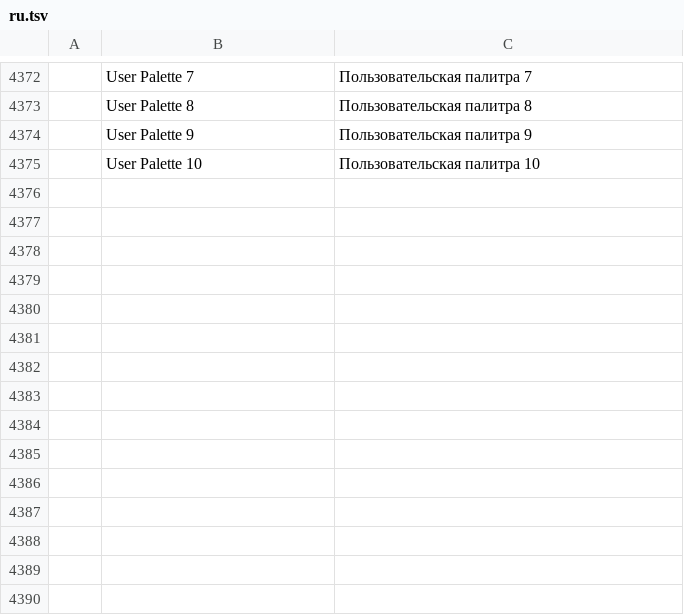
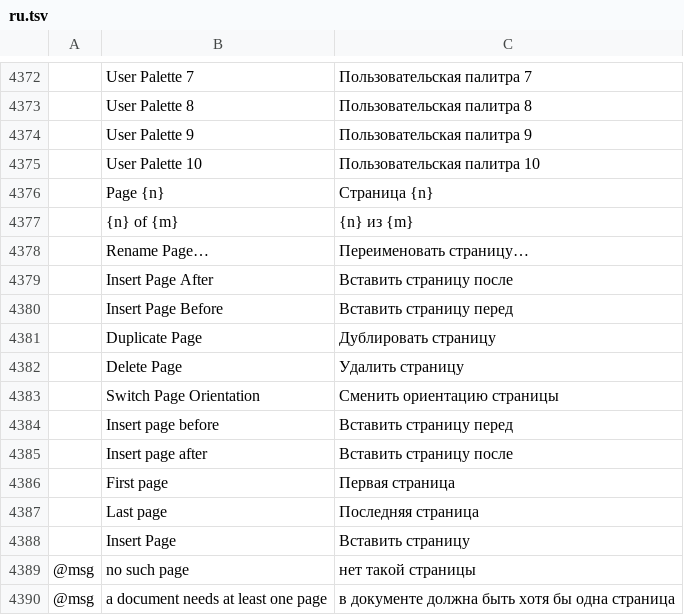
Before and after one commit to alefe7z/vetorial-pro, a TSV file: crates/ui-egui/src/i18n/ru.tsv, drawn as a sheet; only a part is shown, gaps mark what is left out; the diff names each change by its address in the sheet, - before the commit and + after, or states it on an @@ line.

```diff
--- a/crates/ui-egui/src/i18n/ru.tsv
+++ b/crates/ui-egui/src/i18n/ru.tsv
+row 4376:  | Page {n} | Страница {n}
+row 4377:  | {n} of {m} | {n} из {m}
+row 4378:  | Rename Page… | Переименовать страницу…
+row 4379:  | Insert Page After | Вставить страницу после
+row 4380:  | Insert Page Before | Вставить страницу перед
+row 4381:  | Duplicate Page | Дублировать страницу
+row 4382:  | Delete Page | Удалить страницу
+row 4383:  | Switch Page Orientation | Сменить ориентацию страницы
+row 4384:  | Insert page before | Вставить страницу перед
+row 4385:  | Insert page after | Вставить страницу после
+row 4386:  | First page | Первая страница
+row 4387:  | Last page | Последняя страница
+row 4388:  | Insert Page | Вставить страницу
+row 4389: @msg | no such page | нет такой страницы
+row 4390: @msg | a document needs at least one page | в документе должна быть хотя бы одна страница
```
Also changed, not shown: crates/ui-egui/src/i18n/cs.tsv, crates/ui-egui/src/i18n/es.tsv, 17 other files.
